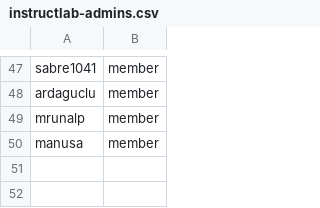
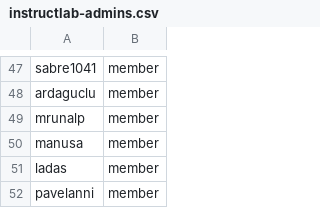
Before and after one commit to OCP-on-NERC/github-config, a CSV file: team-members/instructlab-admins.csv, drawn as a sheet; only a part is shown, gaps mark what is left out.

Commit message:
Add ladas as a new member in instructlab-admins (#44)
* Add ladas as a new member in instructlab-admins

* Add pavelanni as a member to instructlab-admins

```diff
--- a/team-members/instructlab-admins.csv
+++ b/team-members/instructlab-admins.csv
@@ -50 +50,3 @@ mrunalp,member
 manusa,member
+ladas,member
+pavelanni,member
```
